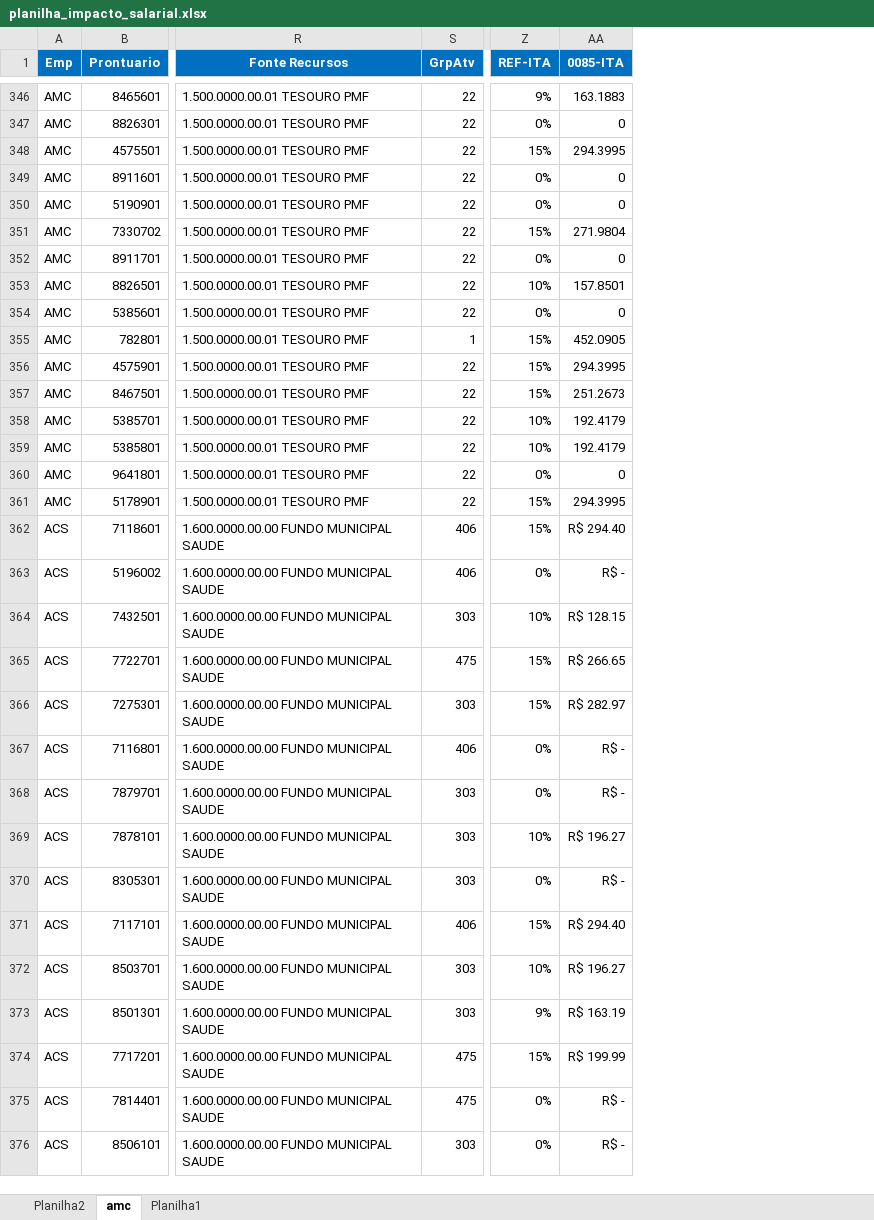
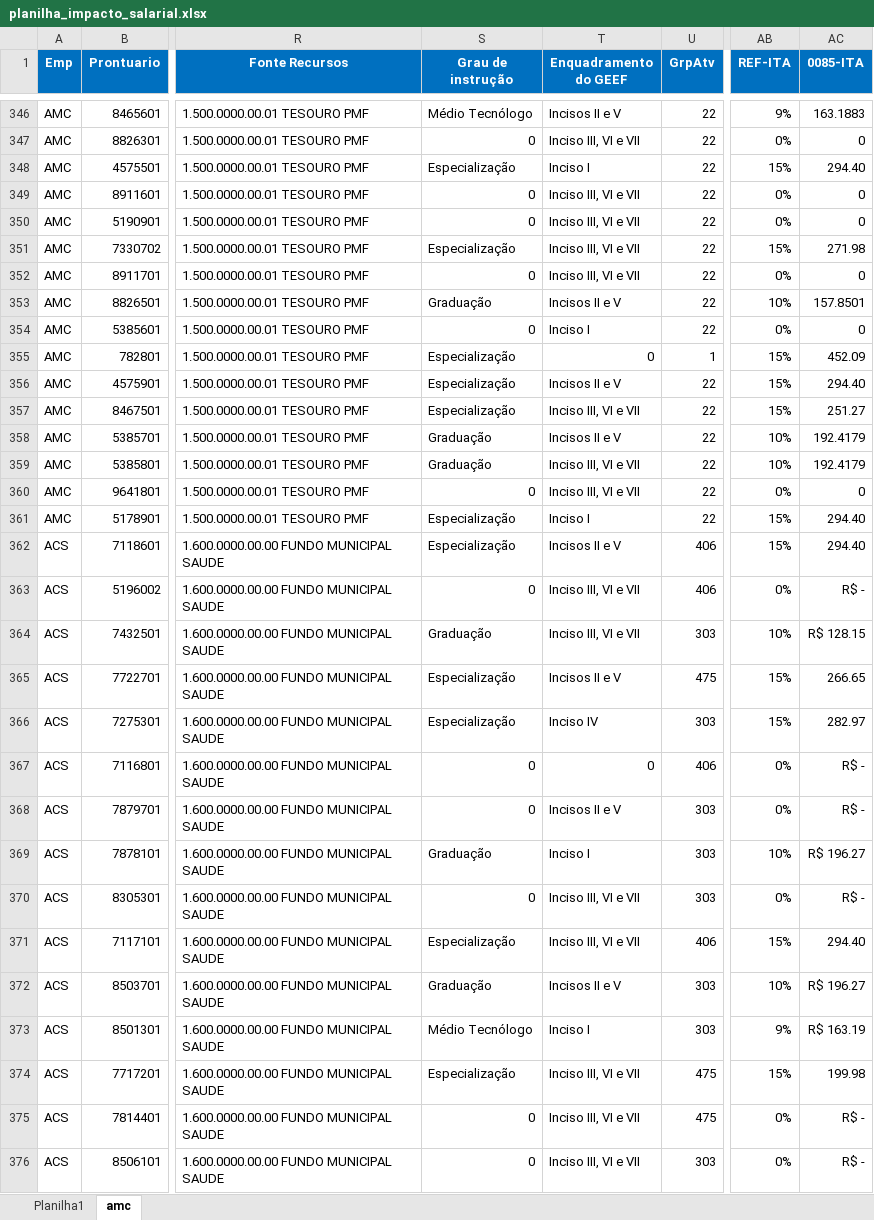
Before and after one commit to michaelferreir12345678/Dashboard_comparativos_salario2, an Excel workbook: planilha_impacto_salarial.xlsx, sheet amc, drawn as a sheet; only a part is shown, gaps mark what is left out; values as stored, in another font and other column widths than the file's, no borders; addresses are those after the commit; the diff covers the shown part only; the diff names each change by its address in the sheet, - before the commit and + after, or states it on an @@ line.

Commit message:
inclusão dos botões do ITA e do GEEF com as especificidade de aumento dos percentuais das respectivas taxas

```diff
--- a/planilha_impacto_salarial.xlsx (sheet amc)
+++ b/planilha_impacto_salarial.xlsx (sheet amc)
-sheet tab: Planilha2
@@ sheet tab order changed: Planilha1 | amc @@
+column S (Grau de instrução), rows 346-376: Médio Tecnólogo | 0 | Especialização | 0 | 0 | Especialização | 0 | Graduação | 0 | Especialização | Especialização | Especialização | Graduação | Graduação | 0 | Especialização | Especialização | 0 | Graduação | Especialização | Especialização | 0 | 0 | Graduação | 0 | Especialização | Graduação | Médio Tecnólogo | Especialização | 0 | 0
+column T (Enquadramento do GEEF), rows 346-376: Incisos II e V | Inciso III, VI e VII | Inciso I | Inciso III, VI e VII | Inciso III, VI e VII | Inciso III, VI e VII | Inciso III, VI e VII | Incisos II e V | Inciso I | 0 | Incisos II e V | Inciso III, VI e VII | Incisos II e V | Inciso III, VI e VII | Inciso III, VI e VII | Inciso I | Incisos II e V | Inciso III, VI e VII | Inciso III, VI e VII | Incisos II e V | Inciso IV | 0 | Incisos II e V | Inciso I | Inciso III, VI e VII | Inciso III, VI e VII | Incisos II e V | Inciso I | Inciso III, VI e VII | Inciso III, VI e VII | Inciso III, VI e VII
-AC348 (0085-ITA): 294.3995
+AC348 (0085-ITA): 294.40
-AC351 (0085-ITA): 271.9804
+AC351 (0085-ITA): 271.98
-AC355 (0085-ITA): 452.0905
+AC355 (0085-ITA): 452.09
-AC356 (0085-ITA): 294.3995
+AC356 (0085-ITA): 294.40
-AC357 (0085-ITA): 251.2673
+AC357 (0085-ITA): 251.27
-AC361 (0085-ITA): 294.3995
+AC361 (0085-ITA): 294.40
-AC362 (0085-ITA): R$ 294.40
+AC362 (0085-ITA): 294.40
-AC365 (0085-ITA): R$ 266.65
+AC365 (0085-ITA): 266.65
-AC366 (0085-ITA): R$ 282.97
+AC366 (0085-ITA): 282.97
-AC371 (0085-ITA): R$ 294.40
+AC371 (0085-ITA): 294.40
-AC374 (0085-ITA): R$ 199.99
+AC374 (0085-ITA): 199.98
```
Also changed, not shown: 377 edited cells and cell formats elsewhere in this sheet, sheet Planilha1, formulas that keep their value, 1 other file.
